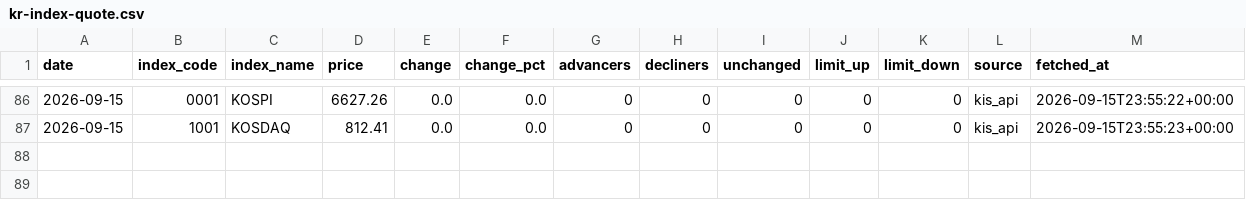
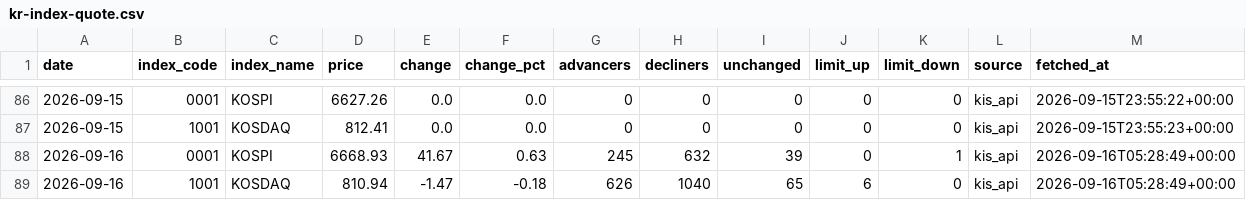
Before and after one commit to stevekoo-ai/Repo_name, a CSV file: sources/kr-index-quote.csv, drawn as a sheet; only a part is shown, gaps mark what is left out.

```diff
--- a/sources/kr-index-quote.csv
+++ b/sources/kr-index-quote.csv
@@ -87 +87,3 @@ date,index_code,index_name,price,change,change_pct,advancers,decliners,unchanged
 2026-09-15,1001,KOSDAQ,812.41,0.0,0.0,0,0,0,0,0,kis_api,2026-09-15T23:55:23+00:00
+2026-09-16,0001,KOSPI,6668.93,41.67,0.63,245,632,39,0,1,kis_api,2026-09-16T05:28:49+00:00
+2026-09-16,1001,KOSDAQ,810.94,-1.47,-0.18,626,1040,65,6,0,kis_api,2026-09-16T05:28:49+00:00
```
Also changed, not shown: sources/automation-run-log.csv, sources/portfolio-etf-nav.csv, 6 other files.
